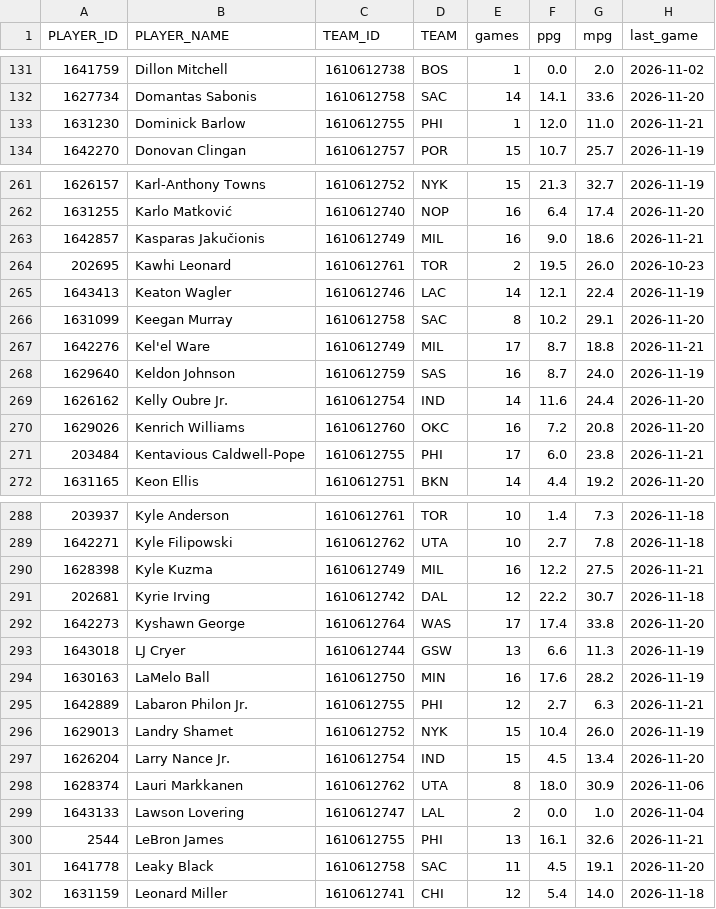
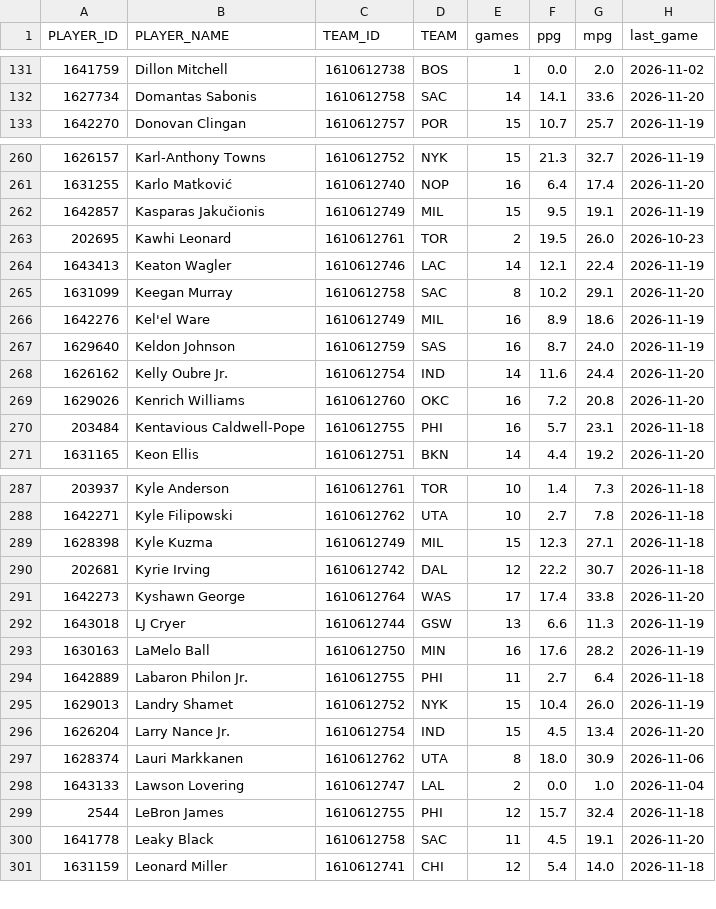
Before and after one commit to ethanokelberry824/nba-points, a CSV file: data/site/players.csv, drawn as a sheet; only a part is shown, gaps mark what is left out; the diff covers the shown part only.

Commit message:
Daily data refresh: stats through 2026-11-20

```diff
--- a/data/site/players.csv
+++ b/data/site/players.csv
@@ -132,3 +132,2 @@ PLAYER_ID,PLAYER_NAME,TEAM_ID,TEAM,games,ppg,mpg,last_game
 1627734,Domantas Sabonis,1610612758,SAC,14,14.1,33.6,2026-11-20
-1631230,Dominick Barlow,1610612755,PHI,1,12.0,11.0,2026-11-21
 1642270,Donovan Clingan,1610612757,POR,15,10.7,25.7,2026-11-19
@@ -262,3 +261,3 @@ PLAYER_ID,PLAYER_NAME,TEAM_ID,TEAM,games,ppg,mpg,last_game
 1631255,Karlo Matković,1610612740,NOP,16,6.4,17.4,2026-11-20
-1642857,Kasparas Jakučionis,1610612749,MIL,16,9.0,18.6,2026-11-21
+1642857,Kasparas Jakučionis,1610612749,MIL,15,9.5,19.1,2026-11-19
 202695,Kawhi Leonard,1610612761,TOR,2,19.5,26.0,2026-10-23
@@ -266,3 +265,3 @@ PLAYER_ID,PLAYER_NAME,TEAM_ID,TEAM,games,ppg,mpg,last_game
 1631099,Keegan Murray,1610612758,SAC,8,10.2,29.1,2026-11-20
-1642276,Kel'el Ware,1610612749,MIL,17,8.7,18.8,2026-11-21
+1642276,Kel'el Ware,1610612749,MIL,16,8.9,18.6,2026-11-19
 1629640,Keldon Johnson,1610612759,SAS,16,8.7,24.0,2026-11-19
@@ -270,3 +269,3 @@ PLAYER_ID,PLAYER_NAME,TEAM_ID,TEAM,games,ppg,mpg,last_game
 1629026,Kenrich Williams,1610612760,OKC,16,7.2,20.8,2026-11-20
-203484,Kentavious Caldwell-Pope,1610612755,PHI,17,6.0,23.8,2026-11-21
+203484,Kentavious Caldwell-Pope,1610612755,PHI,16,5.7,23.1,2026-11-18
 1631165,Keon Ellis,1610612751,BKN,14,4.4,19.2,2026-11-20
@@ -289,3 +288,3 @@ PLAYER_ID,PLAYER_NAME,TEAM_ID,TEAM,games,ppg,mpg,last_game
 1642271,Kyle Filipowski,1610612762,UTA,10,2.7,7.8,2026-11-18
-1628398,Kyle Kuzma,1610612749,MIL,16,12.2,27.5,2026-11-21
+1628398,Kyle Kuzma,1610612749,MIL,15,12.3,27.1,2026-11-18
 202681,Kyrie Irving,1610612742,DAL,12,22.2,30.7,2026-11-18
@@ -294,3 +293,3 @@ PLAYER_ID,PLAYER_NAME,TEAM_ID,TEAM,games,ppg,mpg,last_game
 1630163,LaMelo Ball,1610612750,MIN,16,17.6,28.2,2026-11-19
-1642889,Labaron Philon Jr.,1610612755,PHI,12,2.7,6.3,2026-11-21
+1642889,Labaron Philon Jr.,1610612755,PHI,11,2.7,6.4,2026-11-18
 1629013,Landry Shamet,1610612752,NYK,15,10.4,26.0,2026-11-19
@@ -299,3 +298,3 @@ PLAYER_ID,PLAYER_NAME,TEAM_ID,TEAM,games,ppg,mpg,last_game
 1643133,Lawson Lovering,1610612747,LAL,2,0.0,1.0,2026-11-04
-2544,LeBron James,1610612755,PHI,13,16.1,32.6,2026-11-21
+2544,LeBron James,1610612755,PHI,12,15.7,32.4,2026-11-18
 1641778,Leaky Black,1610612758,SAC,11,4.5,19.1,2026-11-20
```
Also changed, not shown: 50 edited cells elsewhere in this file, data/site/def_onoff.csv, 4 other files.
